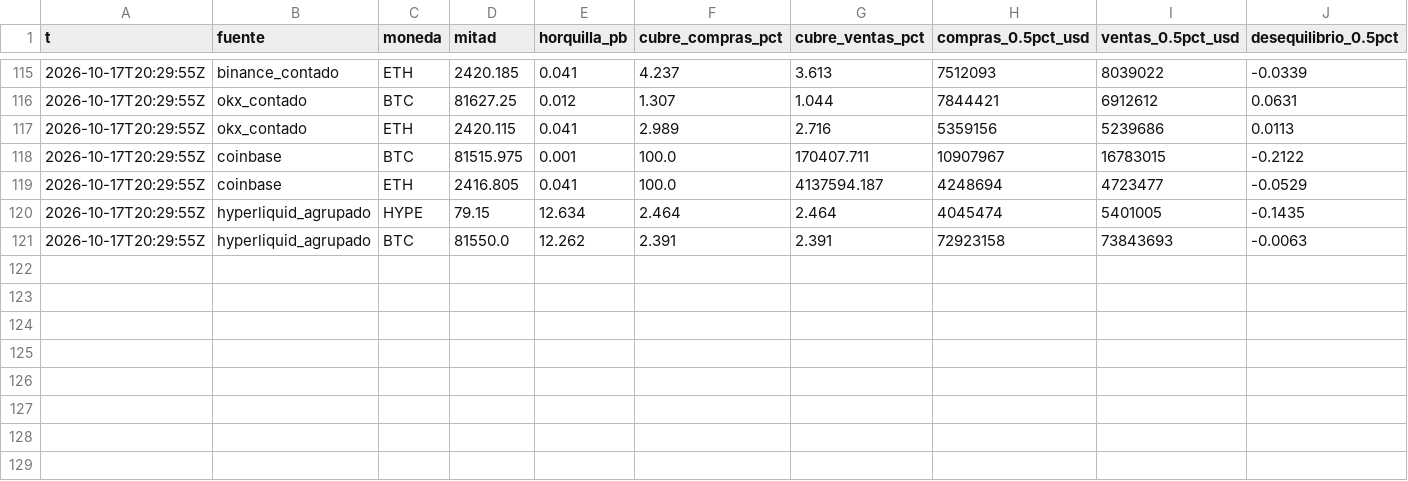
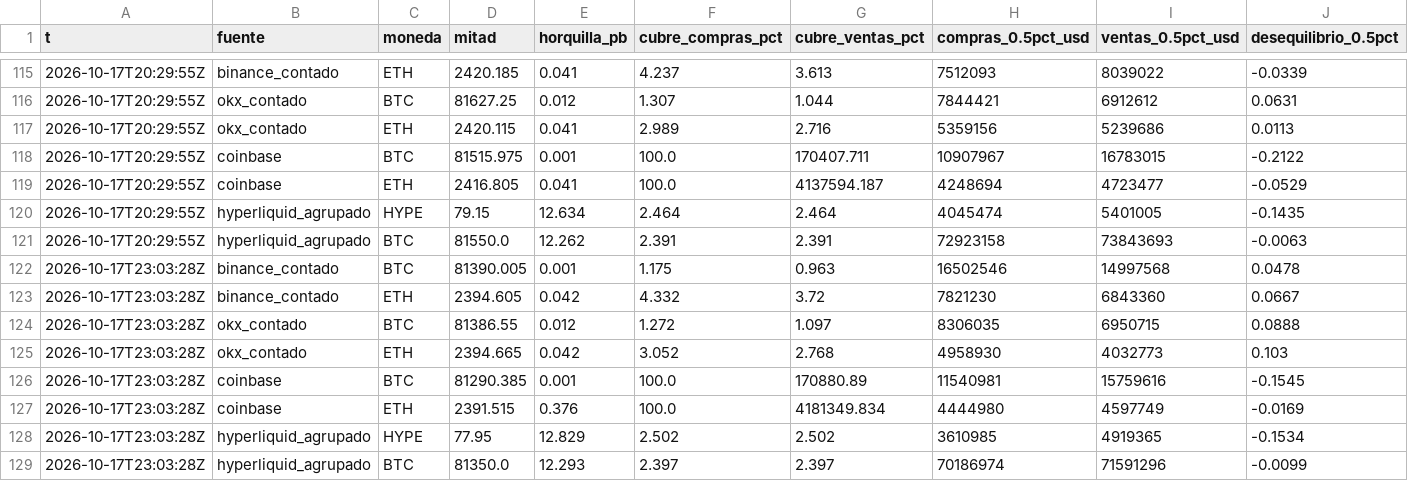
Before and after one commit to OSQUIR99/VELAS-BACKTEST, a CSV file: libro/resumen.csv, drawn as a sheet; only a part is shown, gaps mark what is left out; rows hold the shown columns only; the diff names each change by its address in the sheet, - before the commit and + after, or states it on an @@ line.

Commit message:
Libro 2026-10-17T23:03Z

```diff
--- a/libro/resumen.csv
+++ b/libro/resumen.csv
+row 122: 2026-10-17T23:03:28Z | binance_contado | BTC | 81390.005 | 0.001 | 1.175 | 0.963 | 16502546 | 14997568 | 0.0478
+row 123: 2026-10-17T23:03:28Z | binance_contado | ETH | 2394.605 | 0.042 | 4.332 | 3.72 | 7821230 | 6843360 | 0.0667
+row 124: 2026-10-17T23:03:28Z | okx_contado | BTC | 81386.55 | 0.012 | 1.272 | 1.097 | 8306035 | 6950715 | 0.0888
+row 125: 2026-10-17T23:03:28Z | okx_contado | ETH | 2394.665 | 0.042 | 3.052 | 2.768 | 4958930 | 4032773 | 0.103
+row 126: 2026-10-17T23:03:28Z | coinbase | BTC | 81290.385 | 0.001 | 100.0 | 170880.89 | 11540981 | 15759616 | -0.1545
+row 127: 2026-10-17T23:03:28Z | coinbase | ETH | 2391.515 | 0.376 | 100.0 | 4181349.834 | 4444980 | 4597749 | -0.0169
+row 128: 2026-10-17T23:03:28Z | hyperliquid_agrupado | HYPE | 77.95 | 12.829 | 2.502 | 2.502 | 3610985 | 4919365 | -0.1534
+row 129: 2026-10-17T23:03:28Z | hyperliquid_agrupado | BTC | 81350.0 | 12.293 | 2.397 | 2.397 | 70186974 | 71591296 | -0.0099
```
Also changed, not shown: 4 other files.
